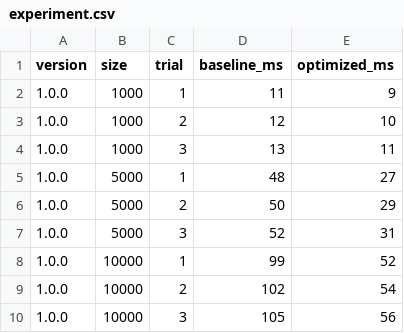
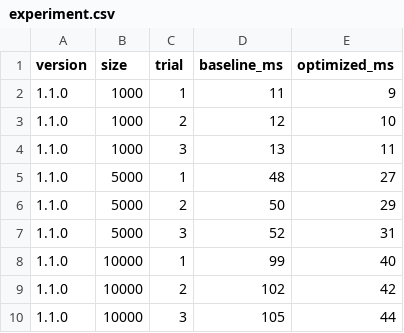
Before and after one commit to DarckShot/webpython-lab1, a CSV file: P3/data/experiment.csv, drawn as a sheet.

Commit message:
Publish dataset 1.1.0 and remove the highlighting CDN dependency

```diff
--- a/P3/data/experiment.csv
+++ b/P3/data/experiment.csv
@@ -1,10 +1,10 @@
 version,size,trial,baseline_ms,optimized_ms
-1.0.0,1000,1,11,9
-1.0.0,1000,2,12,10
-1.0.0,1000,3,13,11
-1.0.0,5000,1,48,27
-1.0.0,5000,2,50,29
-1.0.0,5000,3,52,31
-1.0.0,10000,1,99,52
-1.0.0,10000,2,102,54
-1.0.0,10000,3,105,56
+1.1.0,1000,1,11,9
+1.1.0,1000,2,12,10
+1.1.0,1000,3,13,11
+1.1.0,5000,1,48,27
+1.1.0,5000,2,50,29
+1.1.0,5000,3,52,31
+1.1.0,10000,1,99,40
+1.1.0,10000,2,102,42
+1.1.0,10000,3,105,44
```
Also changed, not shown: 5 other files.
